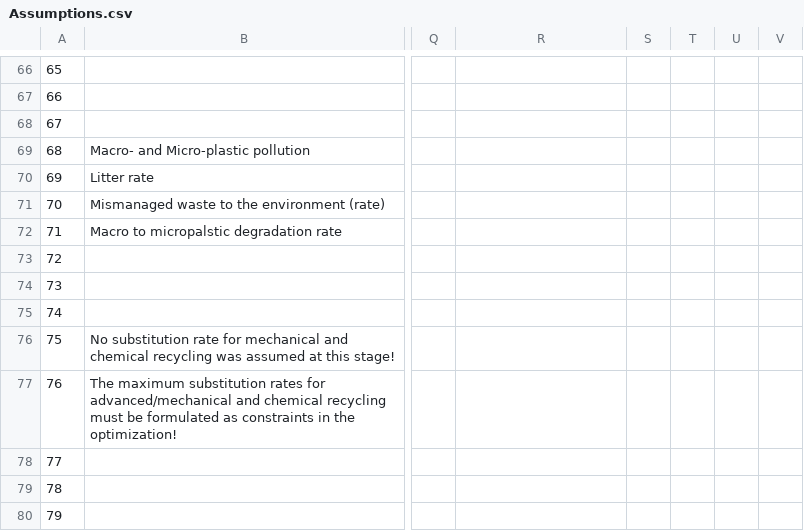
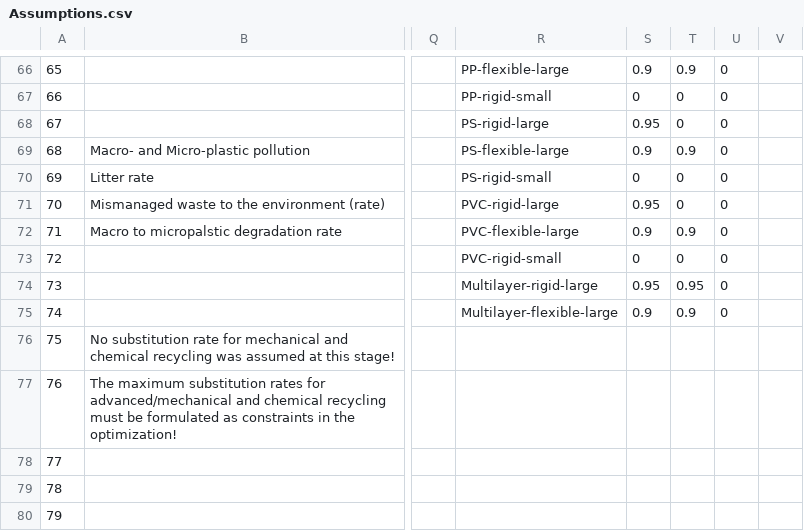
Before and after one commit to FarshidNazemi/Plastic-Packaging, a CSV file: csv-files/Assumptions.csv, drawn as a sheet; only a part is shown, gaps mark what is left out; the diff covers the shown part only; the diff names each change by its address in the sheet, - before the commit and + after, or states it on an @@ line.

```diff
--- a/csv-files/Assumptions.csv
+++ b/csv-files/Assumptions.csv
-R66: (empty)
+R66: PP-flexible-large
-S66: (empty)
+S66: 0.9
-T66: (empty)
+T66: 0.9
-U66:U75: (empty)
+U66:U75: 0
-R67: (empty)
+R67: PP-rigid-small
-S67: (empty)
+S67: 0
-T67:T68: (empty)
+T67:T68: 0
-R68: (empty)
+R68: PS-rigid-large
-S68: (empty)
+S68: 0.95
-R69: (empty)
+R69: PS-flexible-large
-S69: (empty)
+S69: 0.9
-T69: (empty)
+T69: 0.9
-R70: (empty)
+R70: PS-rigid-small
-S70: (empty)
+S70: 0
-T70:T71: (empty)
+T70:T71: 0
-R71: (empty)
+R71: PVC-rigid-large
-S71: (empty)
+S71: 0.95
-R72: (empty)
+R72: PVC-flexible-large
-S72: (empty)
+S72: 0.9
-T72: (empty)
+T72: 0.9
-R73: (empty)
+R73: PVC-rigid-small
-S73: (empty)
+S73: 0
-T73: (empty)
+T73: 0
-R74: (empty)
+R74: Multilayer-rigid-large
-S74: (empty)
+S74: 0.95
-T74: (empty)
+T74: 0.95
-R75: (empty)
+R75: Multilayer-flexible-large
-S75: (empty)
+S75: 0.9
-T75: (empty)
+T75: 0.9
```
Also changed, not shown: 44 edited cells elsewhere in this file, 1 other file.
